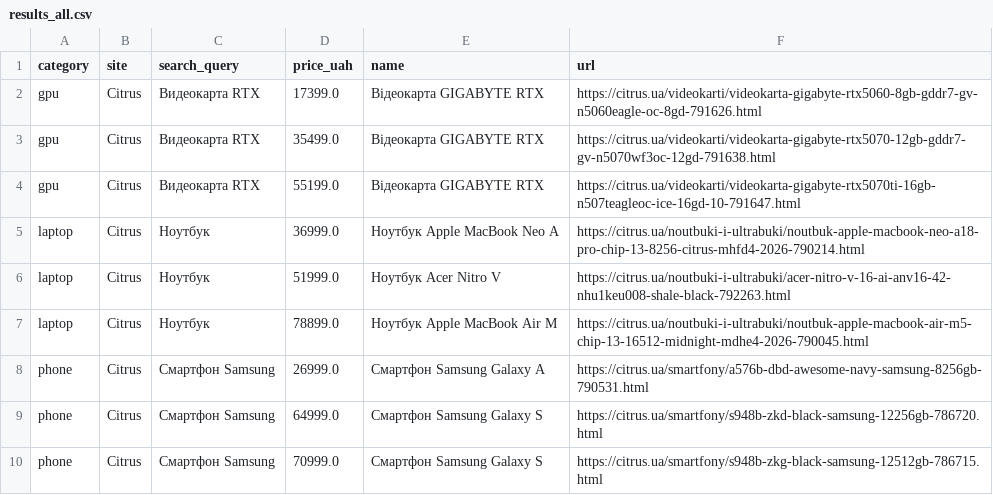
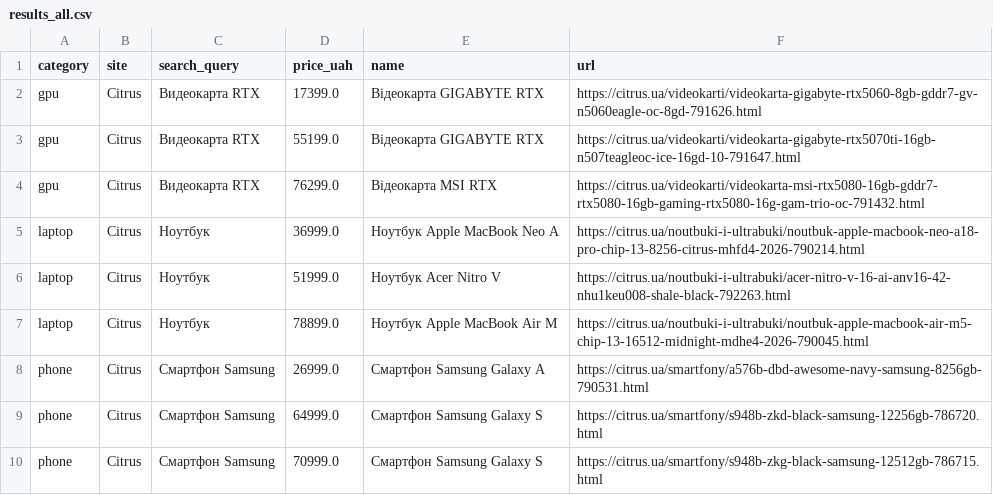
Before and after one commit to Gavnenko123/rycar-preview, a CSV file: misprice/docs/results_all.csv, drawn as a sheet; removed rows and columns are numbered as before the commit, all else as after; the diff names each change by its address in the sheet, - before the commit and + after, or states it on an @@ line.

```diff
--- a/misprice/docs/results_all.csv
+++ b/misprice/docs/results_all.csv
-row 3: gpu | Citrus | Видеокарта RTX | 35499.0 | Відеокарта GIGABYTE RTX | https://citrus.ua/videokarti/videokarta-gigabyte-rtx5070-12gb-gddr7-gv-n5070wf3oc-12gd-791638.html
+row 4: gpu | Citrus | Видеокарта RTX | 76299.0 | Відеокарта MSI RTX | https://citrus.ua/videokarti/videokarta-msi-rtx5080-16gb-gddr7-rtx5080-16gb-gaming-rtx5080-16g-gam-trio-oc-791432.html
```
Also changed, not shown: 2 other files.
